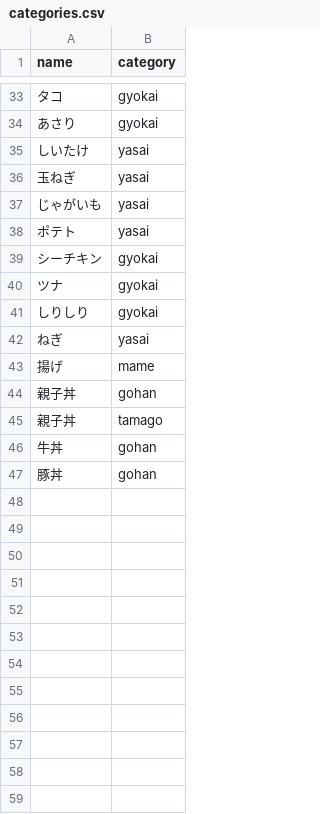
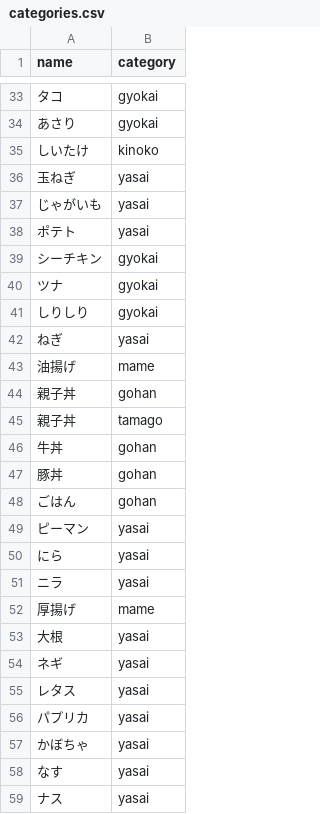
Before and after one commit to MasakoTsubaki/meal_log, a CSV file: categories.csv, drawn as a sheet; only a part is shown, gaps mark what is left out.

```diff
--- a/categories.csv
+++ b/categories.csv
@@ -34,3 +34,3 @@ name,category
 あさり,gyokai
-しいたけ,yasai
+しいたけ,kinoko
 玉ねぎ,yasai
@@ -42,3 +42,3 @@ name,category
 ねぎ,yasai
-揚げ,mame
+油揚げ,mame
 親子丼,gohan
@@ -47 +47,13 @@ name,category
 豚丼,gohan
+ごはん,gohan
+ピーマン,yasai
+にら,yasai
+ニラ,yasai
+厚揚げ,mame
+大根,yasai
+ネギ,yasai
+レタス,yasai
+パプリカ,yasai
+かぼちゃ,yasai
+なす,yasai
+ナス,yasai
```
Also changed, not shown: 1 other file.
